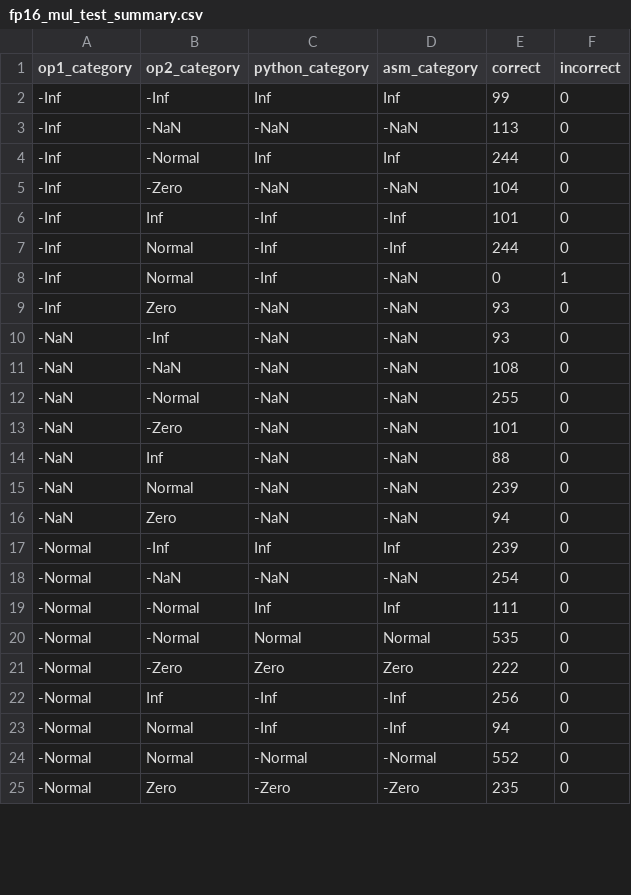
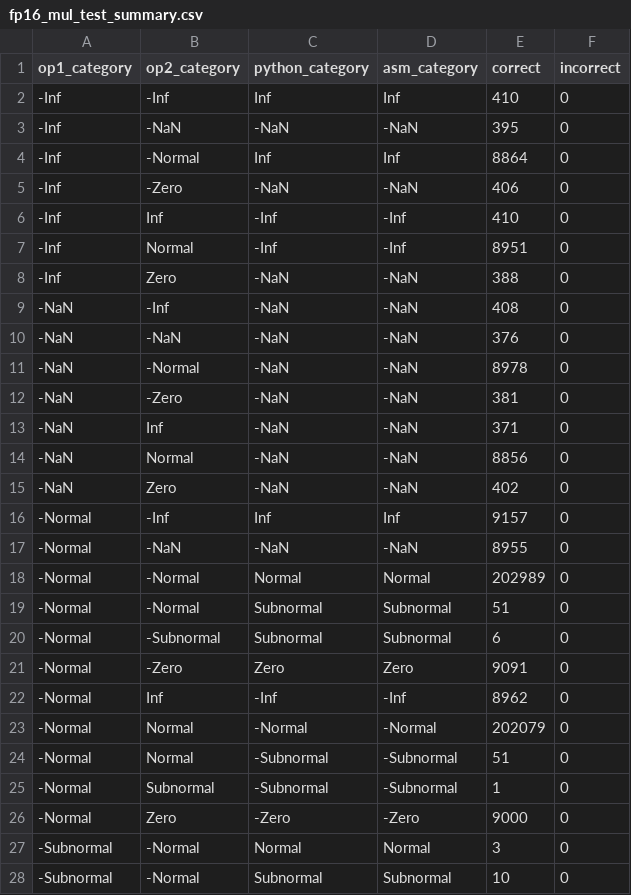
Before and after one commit to bgates747/agon-utils, a CSV file: examples/matrix/tgt/fp16_mul_test_summary.csv, drawn as a sheet; only a part is shown; the diff covers the shown part only.

```diff
--- a/examples/matrix/tgt/fp16_mul_test_summary.csv
+++ b/examples/matrix/tgt/fp16_mul_test_summary.csv
@@ -1,25 +1,28 @@
 op1_category,op2_category,python_category,asm_category,correct,incorrect
--Inf,-Inf,Inf,Inf,99,0
--Inf,-NaN,-NaN,-NaN,113,0
--Inf,-Normal,Inf,Inf,244,0
--Inf,-Zero,-NaN,-NaN,104,0
--Inf,Inf,-Inf,-Inf,101,0
--Inf,Normal,-Inf,-Inf,244,0
--Inf,Normal,-Inf,-NaN,0,1
--Inf,Zero,-NaN,-NaN,93,0
--NaN,-Inf,-NaN,-NaN,93,0
--NaN,-NaN,-NaN,-NaN,108,0
--NaN,-Normal,-NaN,-NaN,255,0
--NaN,-Zero,-NaN,-NaN,101,0
--NaN,Inf,-NaN,-NaN,88,0
--NaN,Normal,-NaN,-NaN,239,0
--NaN,Zero,-NaN,-NaN,94,0
--Normal,-Inf,Inf,Inf,239,0
--Normal,-NaN,-NaN,-NaN,254,0
--Normal,-Normal,Inf,Inf,111,0
--Normal,-Normal,Normal,Normal,535,0
--Normal,-Zero,Zero,Zero,222,0
--Normal,Inf,-Inf,-Inf,256,0
--Normal,Normal,-Inf,-Inf,94,0
--Normal,Normal,-Normal,-Normal,552,0
--Normal,Zero,-Zero,-Zero,235,0
+-Inf,-Inf,Inf,Inf,410,0
+-Inf,-NaN,-NaN,-NaN,395,0
+-Inf,-Normal,Inf,Inf,8864,0
+-Inf,-Zero,-NaN,-NaN,406,0
+-Inf,Inf,-Inf,-Inf,410,0
+-Inf,Normal,-Inf,-Inf,8951,0
+-Inf,Zero,-NaN,-NaN,388,0
+-NaN,-Inf,-NaN,-NaN,408,0
+-NaN,-NaN,-NaN,-NaN,376,0
+-NaN,-Normal,-NaN,-NaN,8978,0
+-NaN,-Zero,-NaN,-NaN,381,0
+-NaN,Inf,-NaN,-NaN,371,0
+-NaN,Normal,-NaN,-NaN,8856,0
+-NaN,Zero,-NaN,-NaN,402,0
+-Normal,-Inf,Inf,Inf,9157,0
+-Normal,-NaN,-NaN,-NaN,8955,0
+-Normal,-Normal,Normal,Normal,202989,0
+-Normal,-Normal,Subnormal,Subnormal,51,0
+-Normal,-Subnormal,Subnormal,Subnormal,6,0
+-Normal,-Zero,Zero,Zero,9091,0
+-Normal,Inf,-Inf,-Inf,8962,0
+-Normal,Normal,-Normal,-Normal,202079,0
+-Normal,Normal,-Subnormal,-Subnormal,51,0
+-Normal,Subnormal,-Subnormal,-Subnormal,1,0
+-Normal,Zero,-Zero,-Zero,9000,0
+-Subnormal,-Normal,Normal,Normal,3,0
+-Subnormal,-Normal,Subnormal,Subnormal,10,0
```
Also changed, not shown: 12 added rows, 2 removed rows and 28 edited cells elsewhere in this file, 8 other files.
